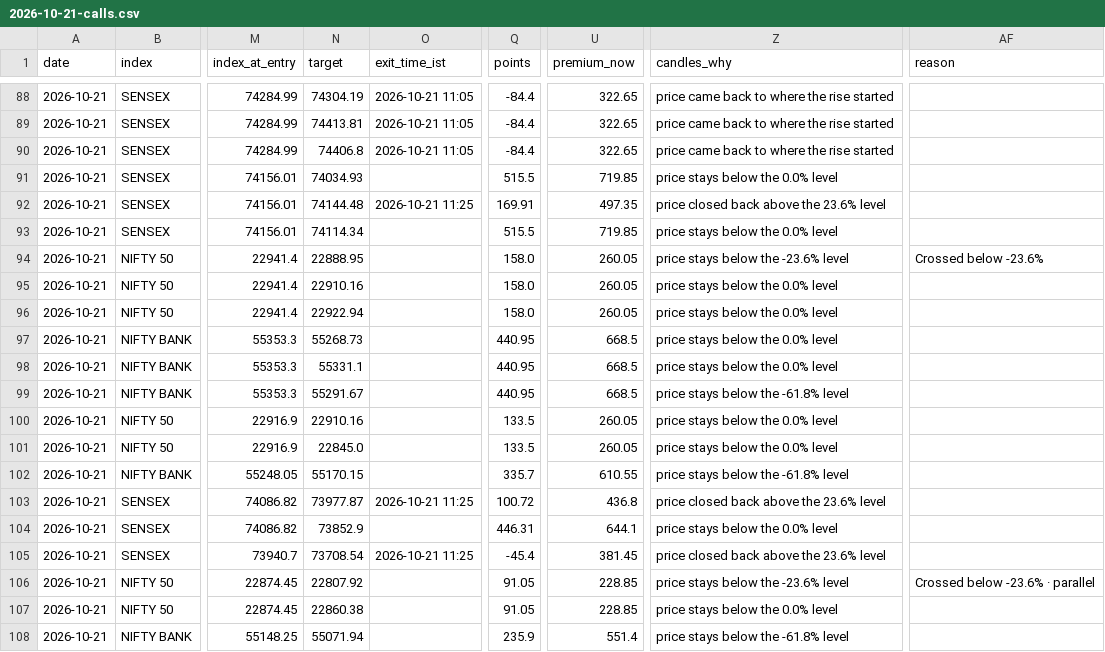
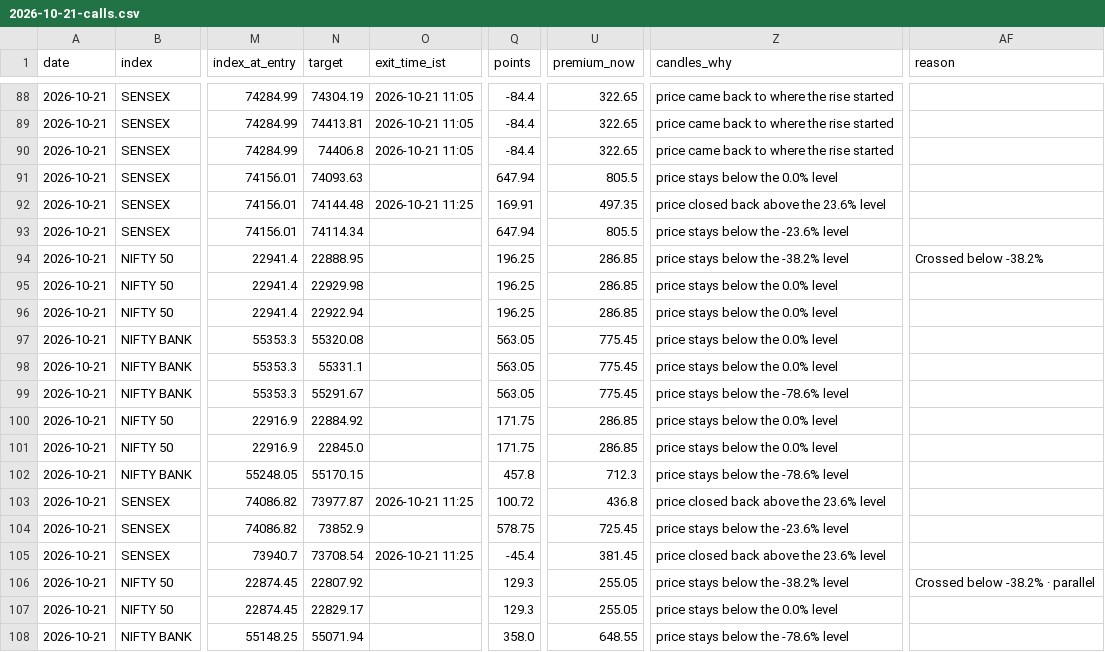
Before and after one commit to AAB-sys/My-Trade, a CSV file: sessions/2026-10-21-calls.csv, drawn as a sheet; only a part is shown, gaps mark what is left out; the diff covers the shown part only; the diff names each change by its address in the sheet, - before the commit and + after, or states it on an @@ line.

```diff
--- a/sessions/2026-10-21-calls.csv
+++ b/sessions/2026-10-21-calls.csv
-N91 (target): 74034.93
+N91 (target): 74093.63
-Q91 (points): 515.5
+Q91 (points): 647.94
-U91 (premium_now): 719.85
+U91 (premium_now): 805.5
-Q93 (points): 515.5
+Q93 (points): 647.94
-U93 (premium_now): 719.85
+U93 (premium_now): 805.5
-Z93 (candles_why): price stays below the 0.0% level
+Z93 (candles_why): price stays below the -23.6% level
-Q94:Q96 (points): 158.0
+Q94:Q96 (points): 196.25
-U94:U96 (premium_now): 260.05
+U94:U96 (premium_now): 286.85
-Z94 (candles_why): price stays below the -23.6% level
+Z94 (candles_why): price stays below the -38.2% level
-AF94 (reason): Crossed below -23.6%
+AF94 (reason): Crossed below -38.2%
-N95 (target): 22910.16
+N95 (target): 22929.98
-N97 (target): 55268.73
+N97 (target): 55320.08
-Q97:Q99 (points): 440.95
+Q97:Q99 (points): 563.05
-U97:U99 (premium_now): 668.5
+U97:U99 (premium_now): 775.45
-Z99 (candles_why): price stays below the -61.8% level
+Z99 (candles_why): price stays below the -78.6% level
-N100 (target): 22910.16
+N100 (target): 22884.92
-Q100:Q101 (points): 133.5
+Q100:Q101 (points): 171.75
-U100:U101 (premium_now): 260.05
+U100:U101 (premium_now): 286.85
-Q102 (points): 335.7
+Q102 (points): 457.8
-U102 (premium_now): 610.55
+U102 (premium_now): 712.3
-Z102 (candles_why): price stays below the -61.8% level
+Z102 (candles_why): price stays below the -78.6% level
-Q104 (points): 446.31
+Q104 (points): 578.75
-U104 (premium_now): 644.1
+U104 (premium_now): 725.45
-Z104 (candles_why): price stays below the 0.0% level
+Z104 (candles_why): price stays below the -23.6% level
-Q106:Q107 (points): 91.05
+Q106:Q107 (points): 129.3
-U106:U107 (premium_now): 228.85
+U106:U107 (premium_now): 255.05
-Z106 (candles_why): price stays below the -23.6% level
+Z106 (candles_why): price stays below the -38.2% level
-AF106 (reason): Crossed below -23.6% · parallel
+AF106 (reason): Crossed below -38.2% · parallel
-N107 (target): 22860.38
+N107 (target): 22829.17
-Q108 (points): 235.9
+Q108 (points): 358.0
-U108 (premium_now): 551.4
+U108 (premium_now): 648.55
-Z108 (candles_why): price stays below the -61.8% level
+Z108 (candles_why): price stays below the -78.6% level
```
Also changed, not shown: 4 added rows and 30 edited cells elsewhere in this file.
